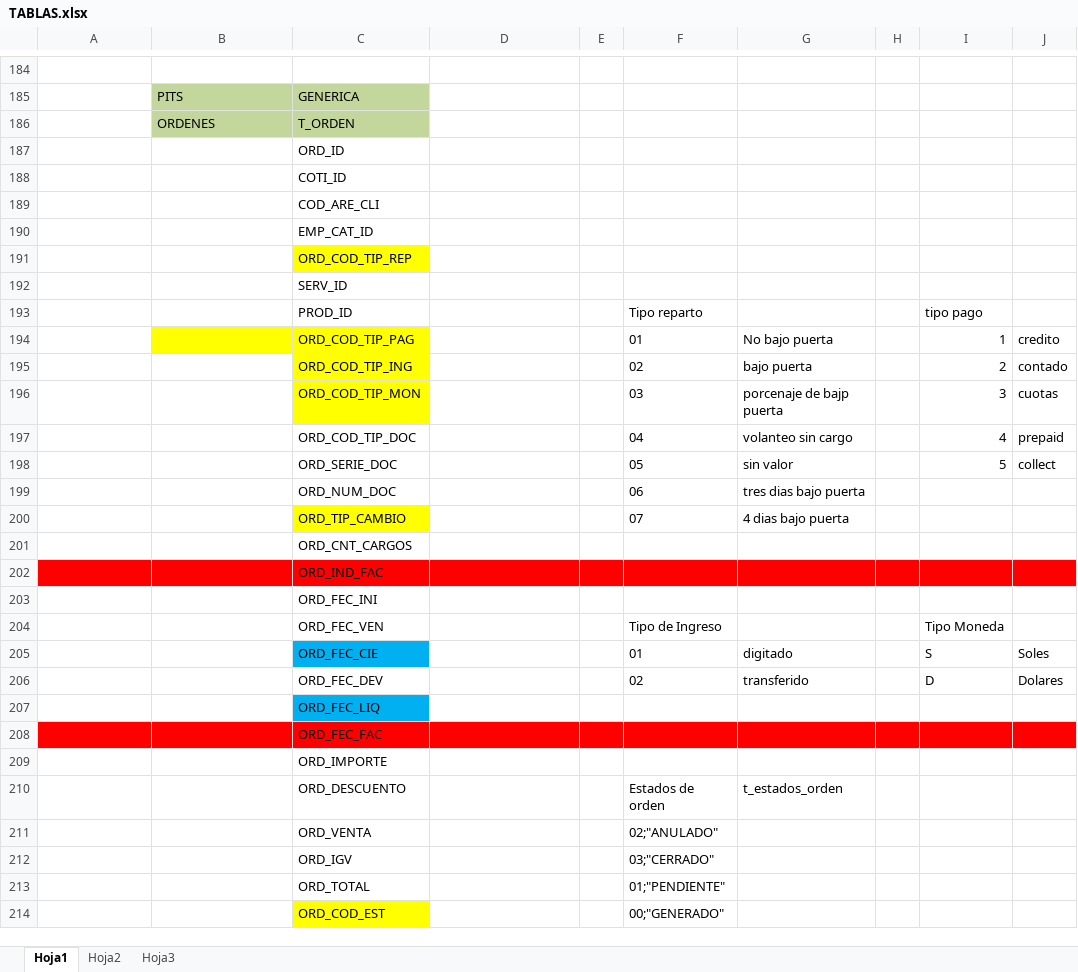
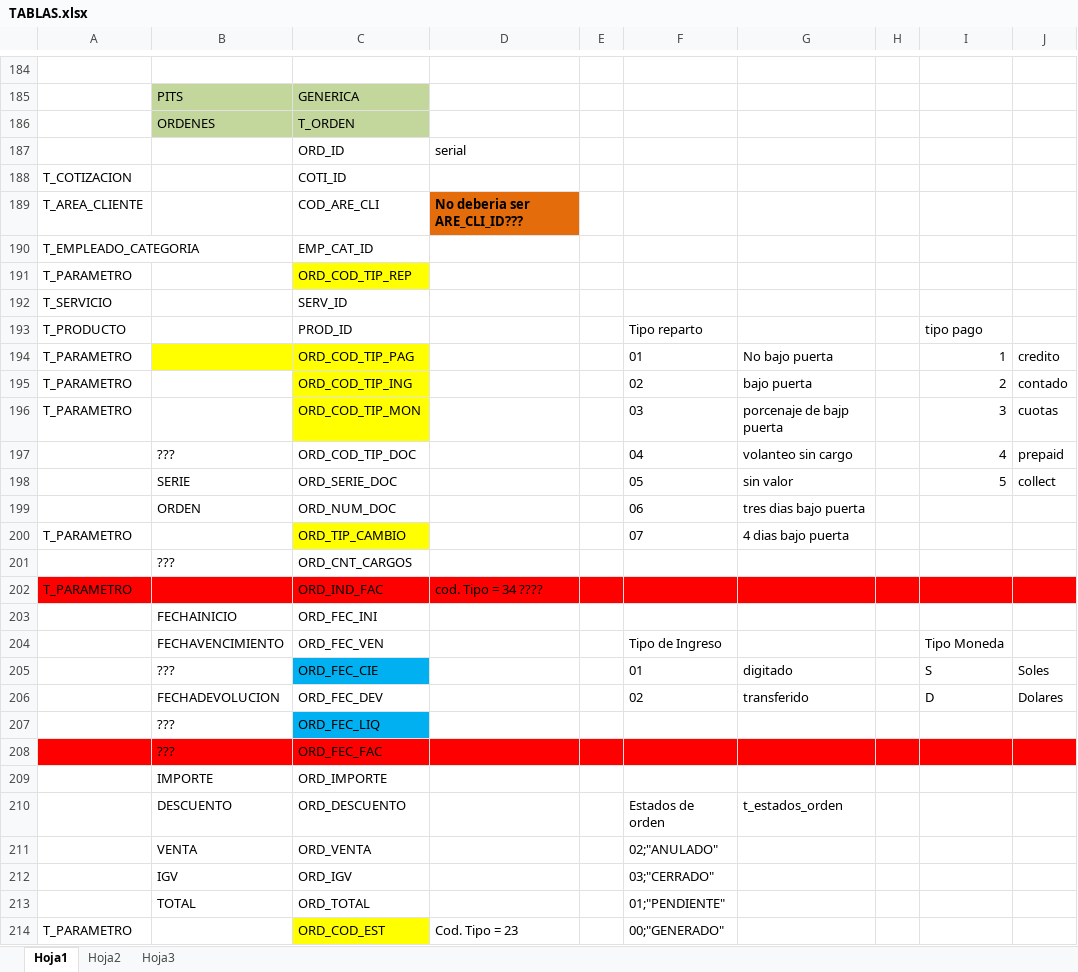
Before and after one commit to cuonglun12/pits-bi-real-time, an Excel workbook: tmp/TABLAS.xlsx, sheet Hoja1, drawn as a sheet; only a part is shown, gaps mark what is left out; values as stored, in another font and other column widths than the file's, no borders; removed rows and columns are numbered as before the commit, all else as after; the diff covers the shown part only; the diff names each change by its address in the sheet, - before the commit and + after, or states it on an @@ line.

```diff
--- a/tmp/TABLAS.xlsx (sheet Hoja1)
+++ b/tmp/TABLAS.xlsx (sheet Hoja1)
-D187: (empty)
+D187: serial
-A188: (empty)
+A188: T_COTIZACION
-row 189:  |  | COD_ARE_CLI
-row 190:  |  | EMP_CAT_ID
-row 191:  |  | ORD_COD_TIP_REP
-row 192:  |  | SERV_ID
+row 189: T_AREA_CLIENTE |  | COD_ARE_CLI | No deberia ser ARE_CLI_ID???
+row 190: T_EMPLEADO_CATEGORIA |  | EMP_CAT_ID
+row 191: T_PARAMETRO |  | ORD_COD_TIP_REP
+row 192: T_SERVICIO |  | SERV_ID
-A193: (empty)
+A193: T_PRODUCTO
-A194:A196: (empty)
+A194:A196: T_PARAMETRO
-B197: (empty)
+B197: ???
-B198: (empty)
+B198: SERIE
-B199: (empty)
+B199: ORDEN
-A200: (empty)
+A200: T_PARAMETRO
-B201: (empty)
+B201: ???
-row 202:  |  | ORD_IND_FAC
-row 203:  |  | ORD_FEC_INI
+row 202: T_PARAMETRO |  | ORD_IND_FAC | cod. Tipo = 34 ????
+row 203:  | FECHAINICIO | ORD_FEC_INI
-B204: (empty)
+B204: FECHAVENCIMIENTO
-B205: (empty)
+B205: ???
-B206: (empty)
+B206: FECHADEVOLUCION
-B207:B208: (empty)
+B207:B208: ???
-B209: (empty)
+B209: IMPORTE
-B210: (empty)
+B210: DESCUENTO
-B211: (empty)
+B211: VENTA
-B212: (empty)
+B212: IGV
-B213: (empty)
+B213: TOTAL
-A214: (empty)
+A214: T_PARAMETRO
-D214: (empty)
+D214: Cod. Tipo = 23
```
Also changed, not shown: 25 added rows, 25 removed rows and 69 edited cells elsewhere in this sheet.
